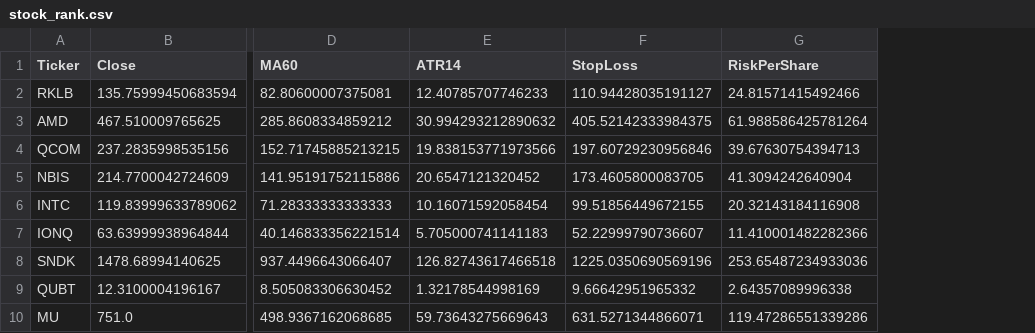
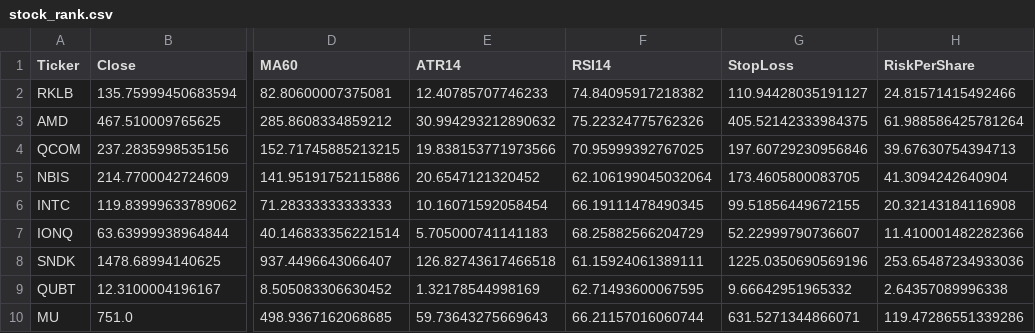
Before and after one commit to RobinFrank777/AI_investing, a CSV file: results/stock_rank.csv, drawn as a sheet; only a part is shown, gaps mark what is left out; the diff names each change by its address in the sheet, - before the commit and + after, or states it on an @@ line.

```diff
--- a/results/stock_rank.csv
+++ b/results/stock_rank.csv
+column F (RSI14), rows 2-10: 74.84095917218382 | 75.22324775762326 | 70.95999392767025 | 62.106199045032064 | 66.19111478490345 | 68.25882566204729 | 61.15924061389111 | 62.71493600067595 | 66.21157016060744
```
Also changed, not shown: results/top10.csv, 3 other files.
